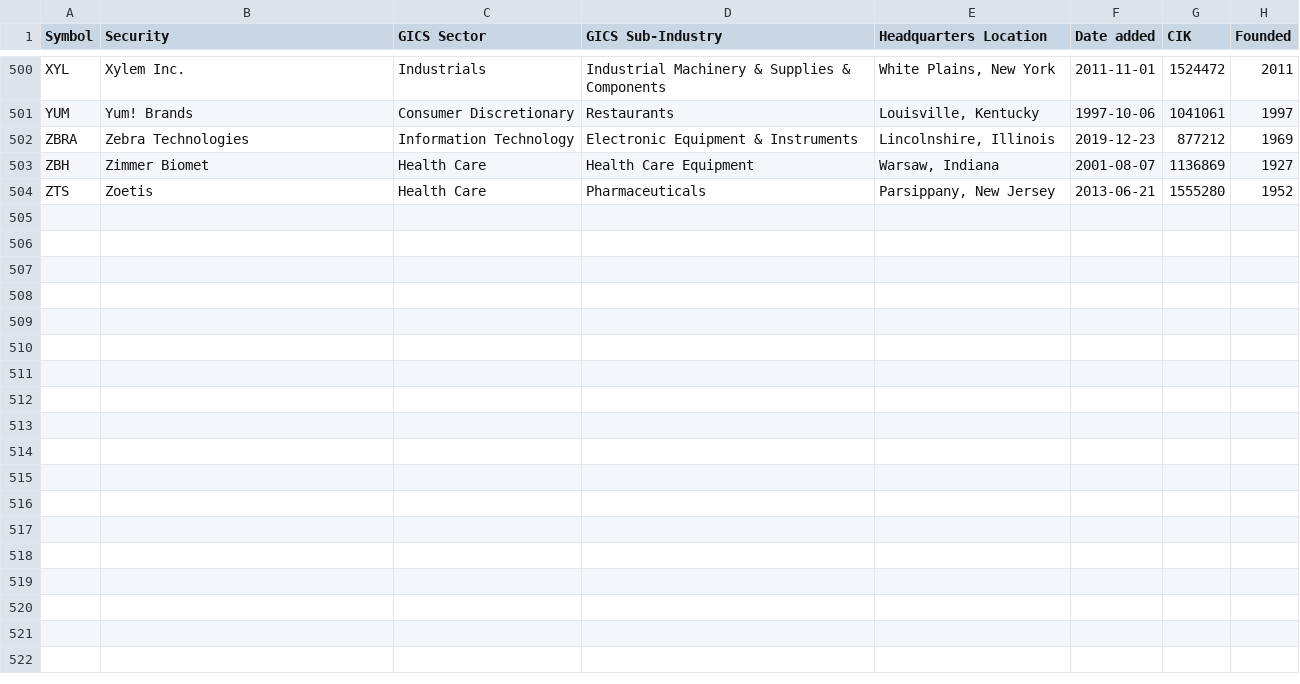
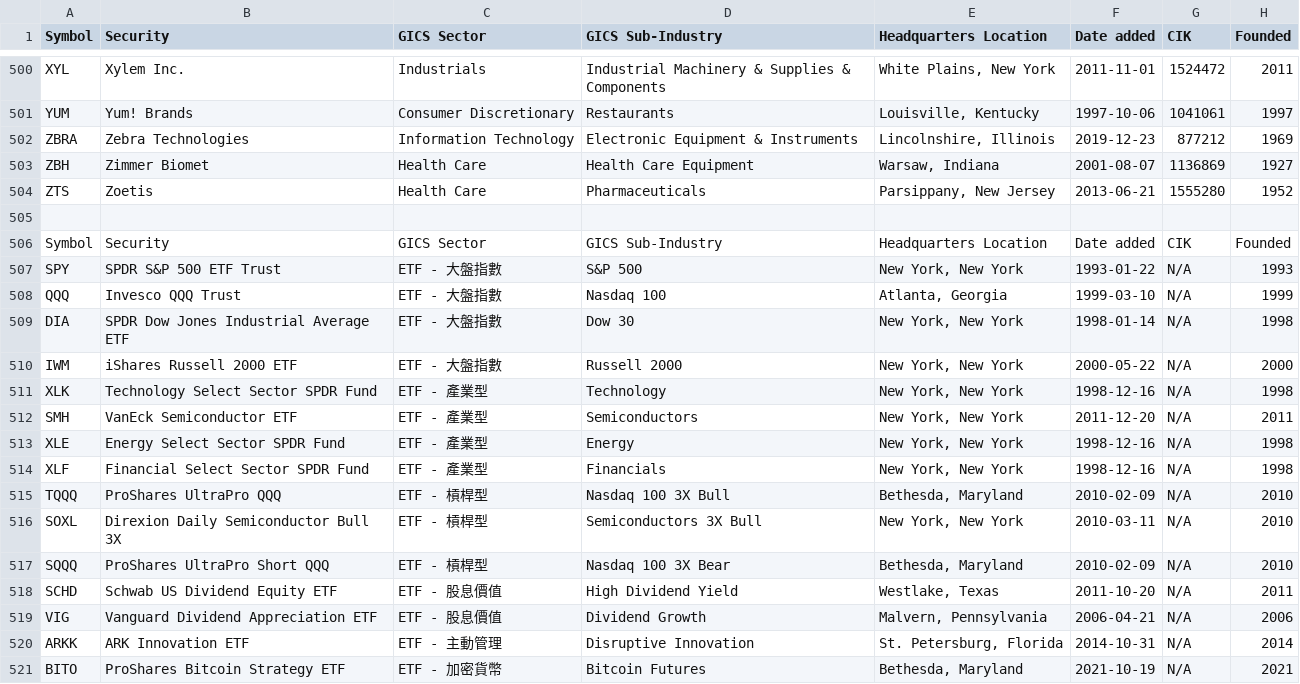
Before and after one commit to veryggyy/us-stock-scanner, a CSV file: sp500.csv, drawn as a sheet; only a part is shown, gaps mark what is left out; the diff names each change by its address in the sheet, - before the commit and + after, or states it on an @@ line.

Commit message:
Update sp500.csv

```diff
--- a/sp500.csv
+++ b/sp500.csv
+row 505: (empty)
+row 506: Symbol | Security | GICS Sector | GICS Sub-Industry | Headquarters Location | Date added | CIK | Founded
+row 507: SPY | SPDR S&P 500 ETF Trust | ETF - 大盤指數 | S&P 500 | New York, New York | 1993-01-22 | N/A | 1993
+row 508: QQQ | Invesco QQQ Trust | ETF - 大盤指數 | Nasdaq 100 | Atlanta, Georgia | 1999-03-10 | N/A | 1999
+row 509: DIA | SPDR Dow Jones Industrial Average ETF | ETF - 大盤指數 | Dow 30 | New York, New York | 1998-01-14 | N/A | 1998
+row 510: IWM | iShares Russell 2000 ETF | ETF - 大盤指數 | Russell 2000 | New York, New York | 2000-05-22 | N/A | 2000
+row 511: XLK | Technology Select Sector SPDR Fund | ETF - 產業型 | Technology | New York, New York | 1998-12-16 | N/A | 1998
+row 512: SMH | VanEck Semiconductor ETF | ETF - 產業型 | Semiconductors | New York, New York | 2011-12-20 | N/A | 2011
+row 513: XLE | Energy Select Sector SPDR Fund | ETF - 產業型 | Energy | New York, New York | 1998-12-16 | N/A | 1998
+row 514: XLF | Financial Select Sector SPDR Fund | ETF - 產業型 | Financials | New York, New York | 1998-12-16 | N/A | 1998
+row 515: TQQQ | ProShares UltraPro QQQ | ETF - 槓桿型 | Nasdaq 100 3X Bull | Bethesda, Maryland | 2010-02-09 | N/A | 2010
+row 516: SOXL | Direxion Daily Semiconductor Bull 3X | ETF - 槓桿型 | Semiconductors 3X Bull | New York, New York | 2010-03-11 | N/A | 2010
+row 517: SQQQ | ProShares UltraPro Short QQQ | ETF - 槓桿型 | Nasdaq 100 3X Bear | Bethesda, Maryland | 2010-02-09 | N/A | 2010
+row 518: SCHD | Schwab US Dividend Equity ETF | ETF - 股息價值 | High Dividend Yield | Westlake, Texas | 2011-10-20 | N/A | 2011
+row 519: VIG | Vanguard Dividend Appreciation ETF | ETF - 股息價值 | Dividend Growth | Malvern, Pennsylvania | 2006-04-21 | N/A | 2006
+row 520: ARKK | ARK Innovation ETF | ETF - 主動管理 | Disruptive Innovation | St. Petersburg, Florida | 2014-10-31 | N/A | 2014
+row 521: BITO | ProShares Bitcoin Strategy ETF | ETF - 加密貨幣 | Bitcoin Futures | Bethesda, Maryland | 2021-10-19 | N/A | 2021
```
